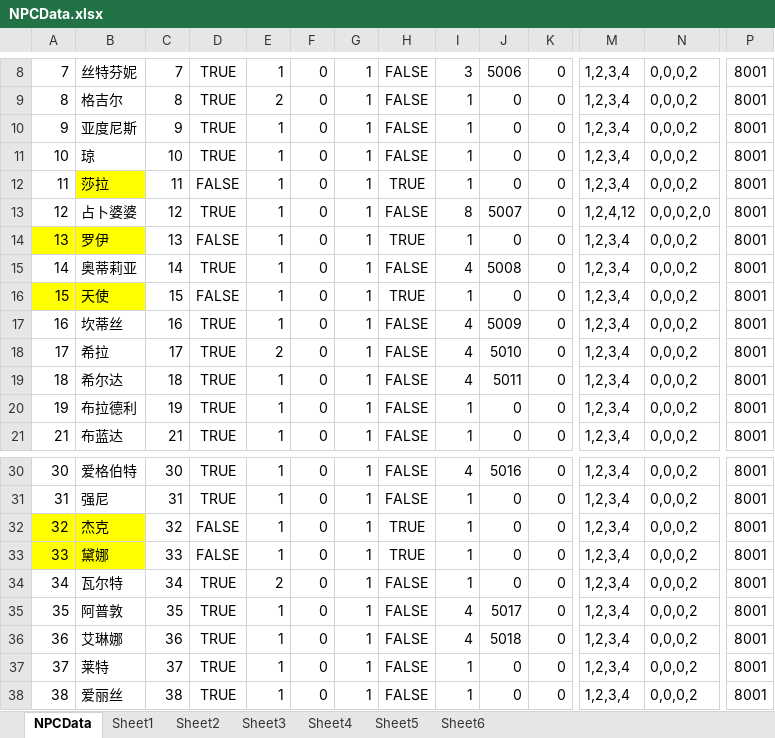
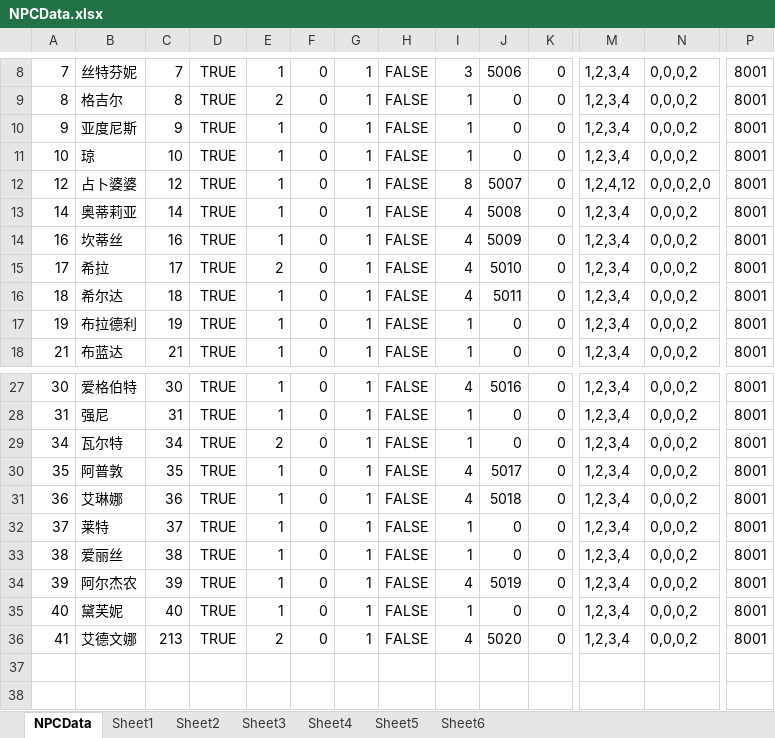
Before and after one commit to shanflyer/Rune-Factory, an Excel workbook: Datas/NPCData.xlsx, sheet NPCData, drawn as a sheet; only a part is shown, gaps mark what is left out; the shorter side is filled out with more unchanged rows; values as stored, in another font and other column widths than the file's, no borders; rows hold the shown columns only; the diff names each change by its address in the sheet, - before the commit and + after, or states it on an @@ line.

```diff
--- a/Datas/NPCData.xlsx (sheet NPCData)
+++ b/Datas/NPCData.xlsx (sheet NPCData)
-row 12: 11 | 莎拉 | 11 | FALSE | 1 | 0 | 1 | TRUE | 1 | 0 | 0 | 1,2,3,4 | 0,0,0,2 | 8001
-row 14: 13 | 罗伊 | 13 | FALSE | 1 | 0 | 1 | TRUE | 1 | 0 | 0 | 1,2,3,4 | 0,0,0,2 | 8001
-row 16: 15 | 天使 | 15 | FALSE | 1 | 0 | 1 | TRUE | 1 | 0 | 0 | 1,2,3,4 | 0,0,0,2 | 8001
-row 32: 32 | 杰克 | 32 | FALSE | 1 | 0 | 1 | TRUE | 1 | 0 | 0 | 1,2,3,4 | 0,0,0,2 | 8001
-row 33: 33 | 黛娜 | 33 | FALSE | 1 | 0 | 1 | TRUE | 1 | 0 | 0 | 1,2,3,4 | 0,0,0,2 | 8001
```
Also changed, not shown: Datas/GameRandomDataList.xlsx, Datas/TempCharacterCreatData.xlsx, 11 other files.
